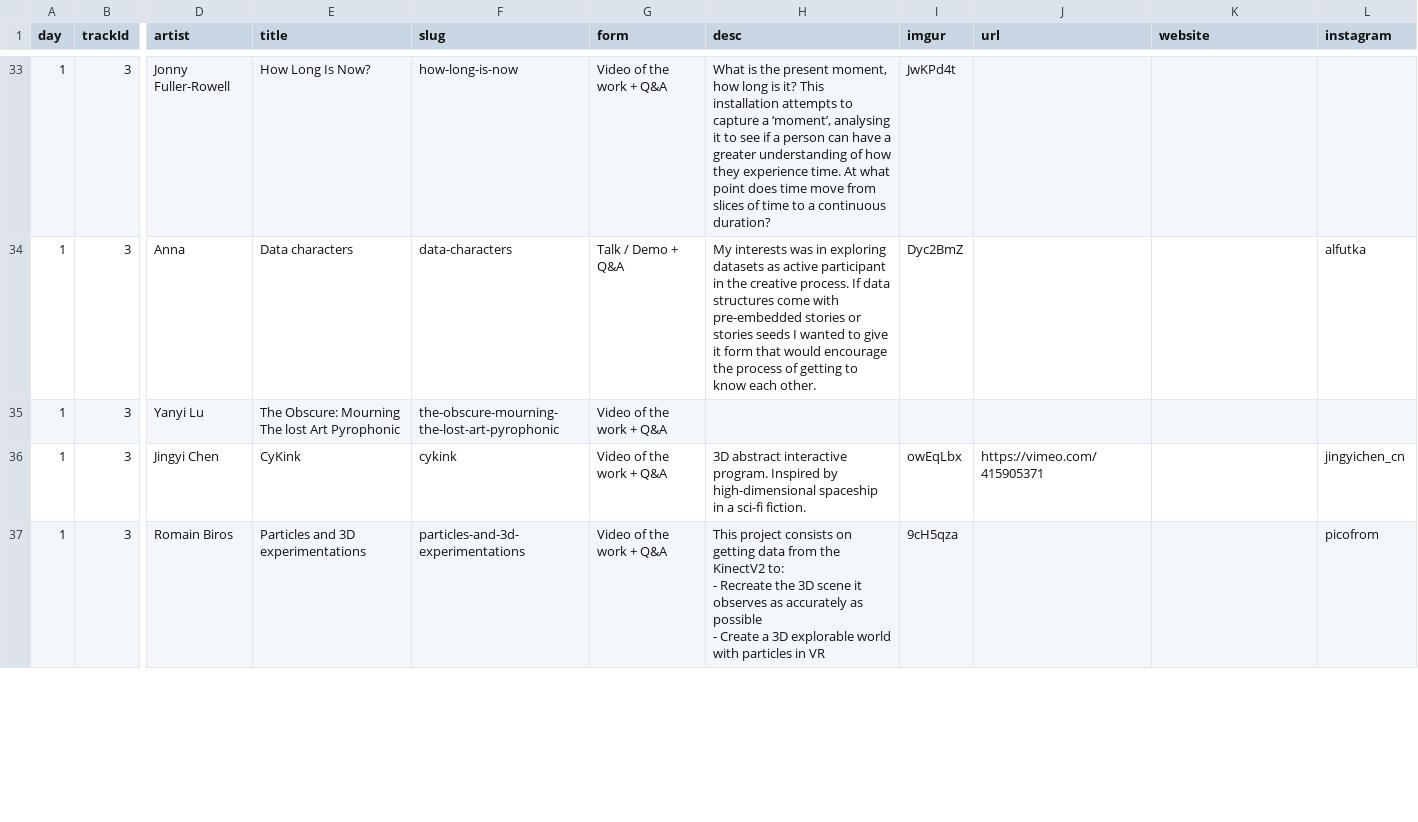
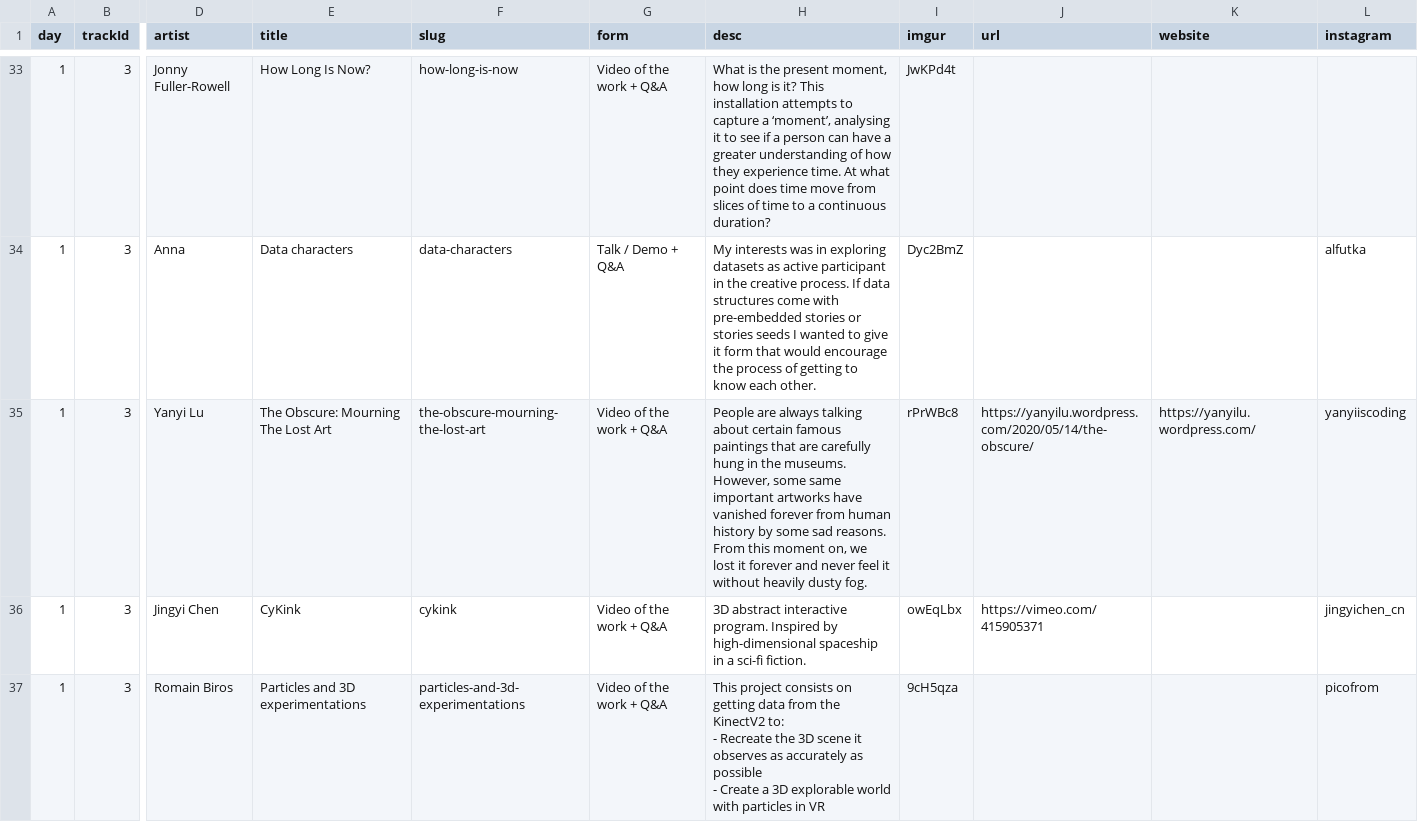
Before and after one commit to aubergene/pop-up-show-may-2020, a CSV file: public/data/works.csv, drawn as a sheet; only a part is shown, gaps mark what is left out; the diff covers the shown part only; the diff names each change by its address in the sheet, - before the commit and + after, or states it on an @@ line.

Commit message:
fix more data

```diff
--- a/public/data/works.csv
+++ b/public/data/works.csv
-E35 (title): The Obscure: Mourning The lost Art Pyrophonic
+E35 (title): The Obscure: Mourning The Lost Art
-F35 (slug): the-obscure-mourning-the-lost-art-pyrophonic
+F35 (slug): the-obscure-mourning-the-lost-art
-H35 (desc): (empty)
+H35 (desc): People are always talking about certain famous paintings that are carefully hung in the museums. However, some same important artworks have vanished forever from human history by some sad reasons. From this moment on, we lost it forever and never feel it without heavily dusty fog.
-I35 (imgur): (empty)
+I35 (imgur): rPrWBc8
-J35 (url): (empty)
+J35 (url): https://yanyilu.wordpress.com/2020/05/14/the-obscure/
-K35 (website): (empty)
+K35 (website): https://yanyilu.wordpress.com/
-L35 (instagram): (empty)
+L35 (instagram): yanyiiscoding
```
Also changed, not shown: 5 edited cells elsewhere in this file, raw/Pop up show timetable - May 2020 - 2020-05-29.csv, raw/Pop up show timetable - May 2020 - 2020-05-30.csv, 1 other file.
